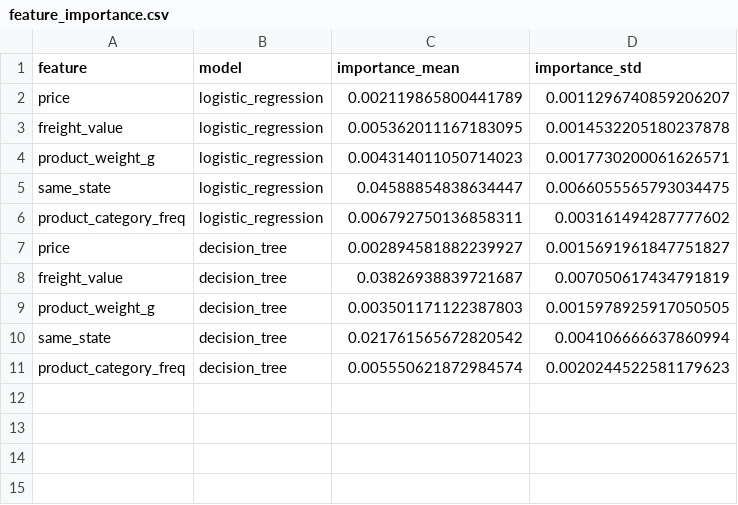
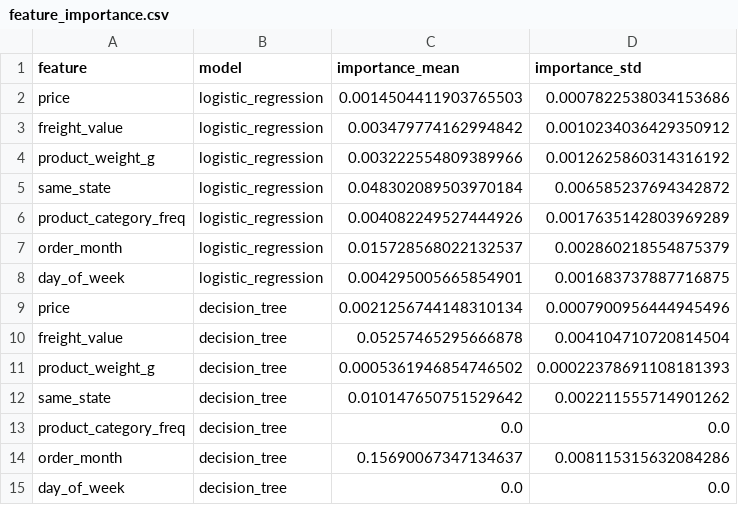
Before and after one commit to DharshanKumar1010/ecom-decision-intelligence, a CSV file: reports/feature_importance.csv, drawn as a sheet.

```diff
--- a/reports/feature_importance.csv
+++ b/reports/feature_importance.csv
@@ -1,11 +1,15 @@
 feature,model,importance_mean,importance_std
-price,logistic_regression,0.002119865800441789,0.0011296740859206207
-freight_value,logistic_regression,0.005362011167183095,0.0014532205180237878
-product_weight_g,logistic_regression,0.004314011050714023,0.0017730200061626571
-same_state,logistic_regression,0.04588854838634447,0.0066055565793034475
-product_category_freq,logistic_regression,0.006792750136858311,0.003161494287777602
-price,decision_tree,0.002894581882239927,0.0015691961847751827
-freight_value,decision_tree,0.03826938839721687,0.007050617434791819
-product_weight_g,decision_tree,0.003501171122387803,0.0015978925917050505
-same_state,decision_tree,0.021761565672820542,0.004106666637860994
-product_category_freq,decision_tree,0.005550621872984574,0.0020244522581179623
+price,logistic_regression,0.0014504411903765503,0.0007822538034153686
+freight_value,logistic_regression,0.003479774162994842,0.0010234036429350912
+product_weight_g,logistic_regression,0.003222554809389966,0.0012625860314316192
+same_state,logistic_regression,0.048302089503970184,0.006585237694342872
+product_category_freq,logistic_regression,0.004082249527444926,0.0017635142803969289
+order_month,logistic_regression,0.015728568022132537,0.002860218554875379
+day_of_week,logistic_regression,0.004295005665854901,0.001683737887716875
+price,decision_tree,0.0021256744148310134,0.0007900956444945496
+freight_value,decision_tree,0.05257465295666878,0.004104710720814504
+product_weight_g,decision_tree,0.0005361946854746502,0.00022378691108181393
+same_state,decision_tree,0.010147650751529642,0.002211555714901262
+product_category_freq,decision_tree,0.0,0.0
+order_month,decision_tree,0.15690067347134637,0.008115315632084286
+day_of_week,decision_tree,0.0,0.0
```
Also changed, not shown: reports/coefficients.csv, reports/sensitivity.csv, 5 other files.
